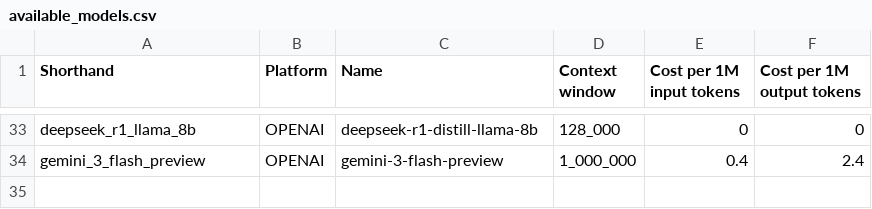
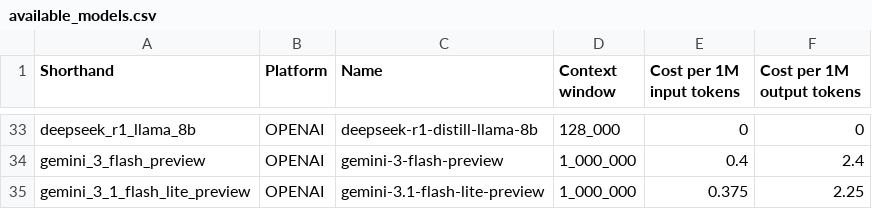
Before and after one commit to t1ngyx/Fact2FictionExp, a CSV file: src/config/available_models.csv, drawn as a sheet; only a part is shown, gaps mark what is left out.

```diff
--- a/src/config/available_models.csv
+++ b/src/config/available_models.csv
@@ -34 +34,2 @@ deepseek_r1_llama_8b,OPENAI,deepseek-r1-distill-llama-8b,128_000,0,0
 gemini_3_flash_preview,OPENAI,gemini-3-flash-preview,1_000_000,0.4,2.4
+gemini_3_1_flash_lite_preview,OPENAI,gemini-3.1-flash-lite-preview,1_000_000,0.375,2.25
```
Also changed, not shown: 1 other file.
